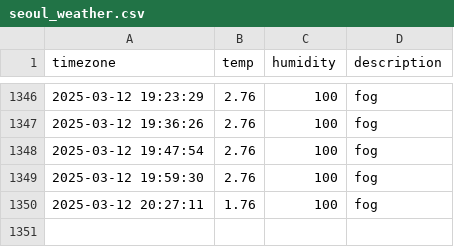
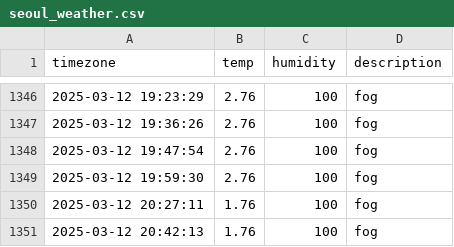
Before and after one commit to parkdohyeon0428/seoul_weather, a CSV file: seoul_weather.csv, drawn as a sheet; only a part is shown, gaps mark what is left out; the diff names each change by its address in the sheet, - before the commit and + after, or states it on an @@ line.

```diff
--- a/seoul_weather.csv
+++ b/seoul_weather.csv
+row 1351: 2025-03-12 20:42:13 | 1.76 | 100 | fog
```
